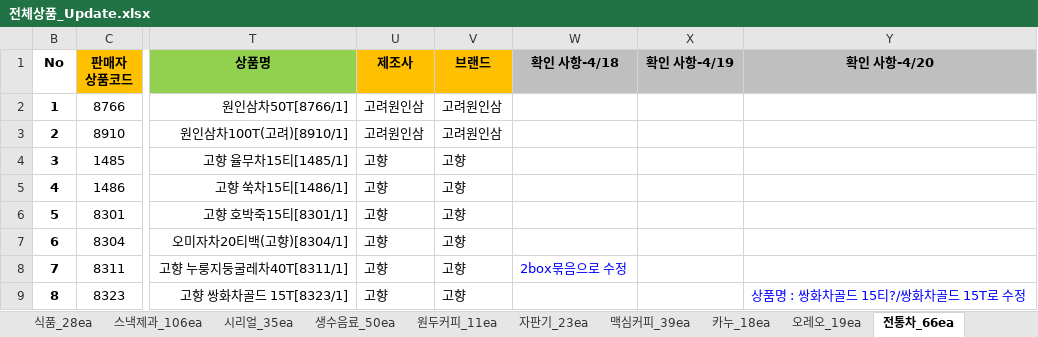
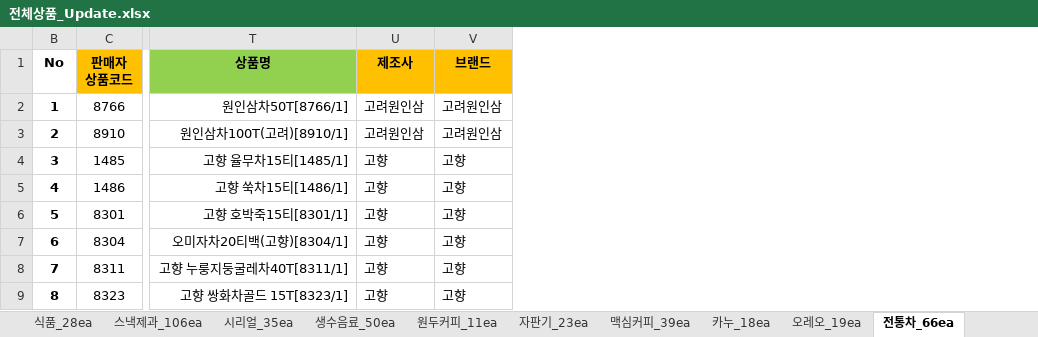
Before and after one commit to ArvidJoung/Tongup, an Excel workbook: 제품_20170414/전체상품_Update.xlsx, sheet 전통차_66ea, drawn as a sheet; only a part is shown, gaps mark what is left out; values as stored, in another font and other column widths than the file's, no borders; the diff names each change by its address in the sheet, - before the commit and + after, or states it on an @@ line.

```diff
--- a/제품_20170414/전체상품_Update.xlsx (sheet 전통차_66ea)
+++ b/제품_20170414/전체상품_Update.xlsx (sheet 전통차_66ea)
@@ column W (확인 사항-4/18) hidden, row 8: 2box묶음으로 수정 @@
@@ column X (확인 사항-4/19) hidden, empty @@
@@ column Y (확인 사항-4/20) hidden, row 9: 상품명 : 쌍화차골드 15티?/쌍화차골드 15T로 수정 @@
```
Also changed, not shown: sheet 식품_28ea, sheet 스낵제과_106ea, sheet 원두커피_11ea, hidden cells, 1 other file.
